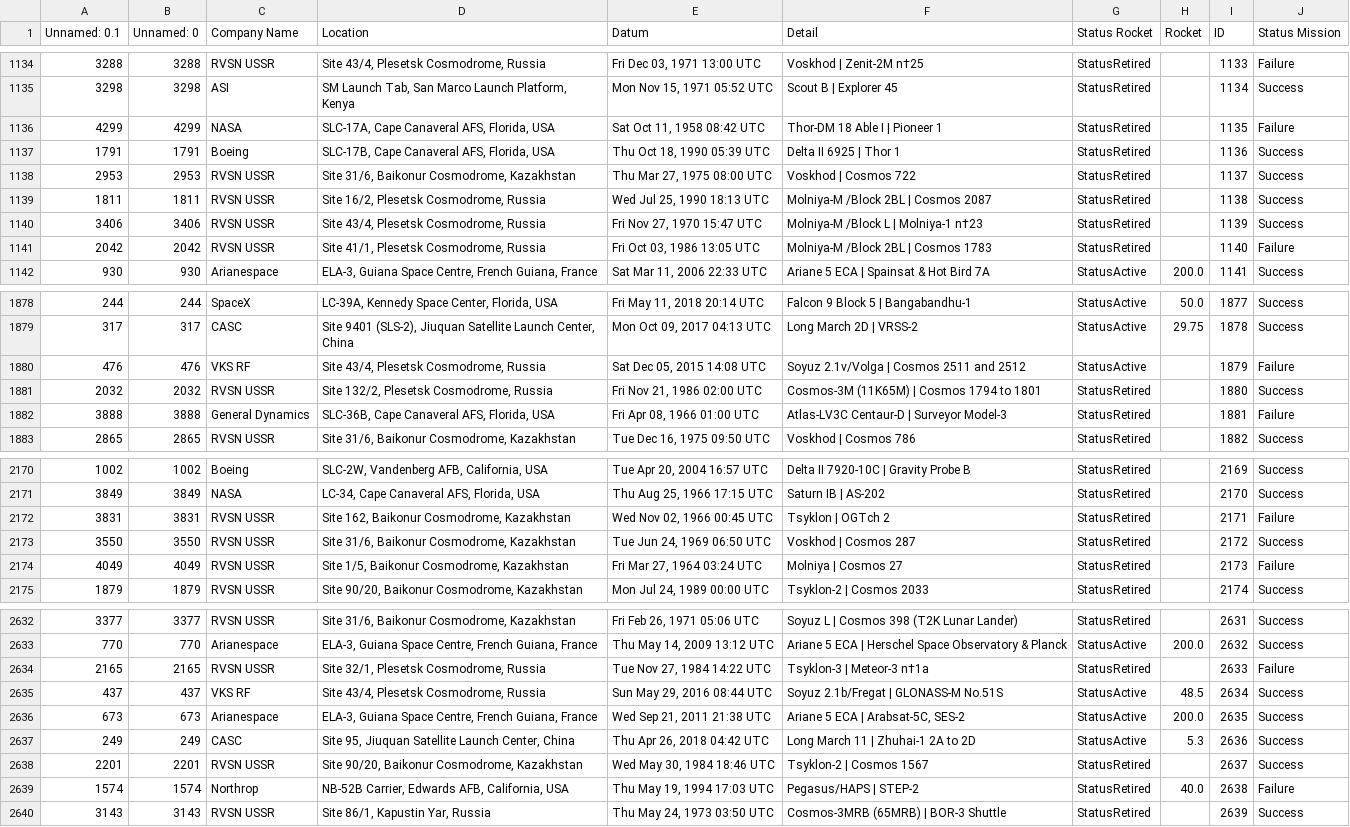
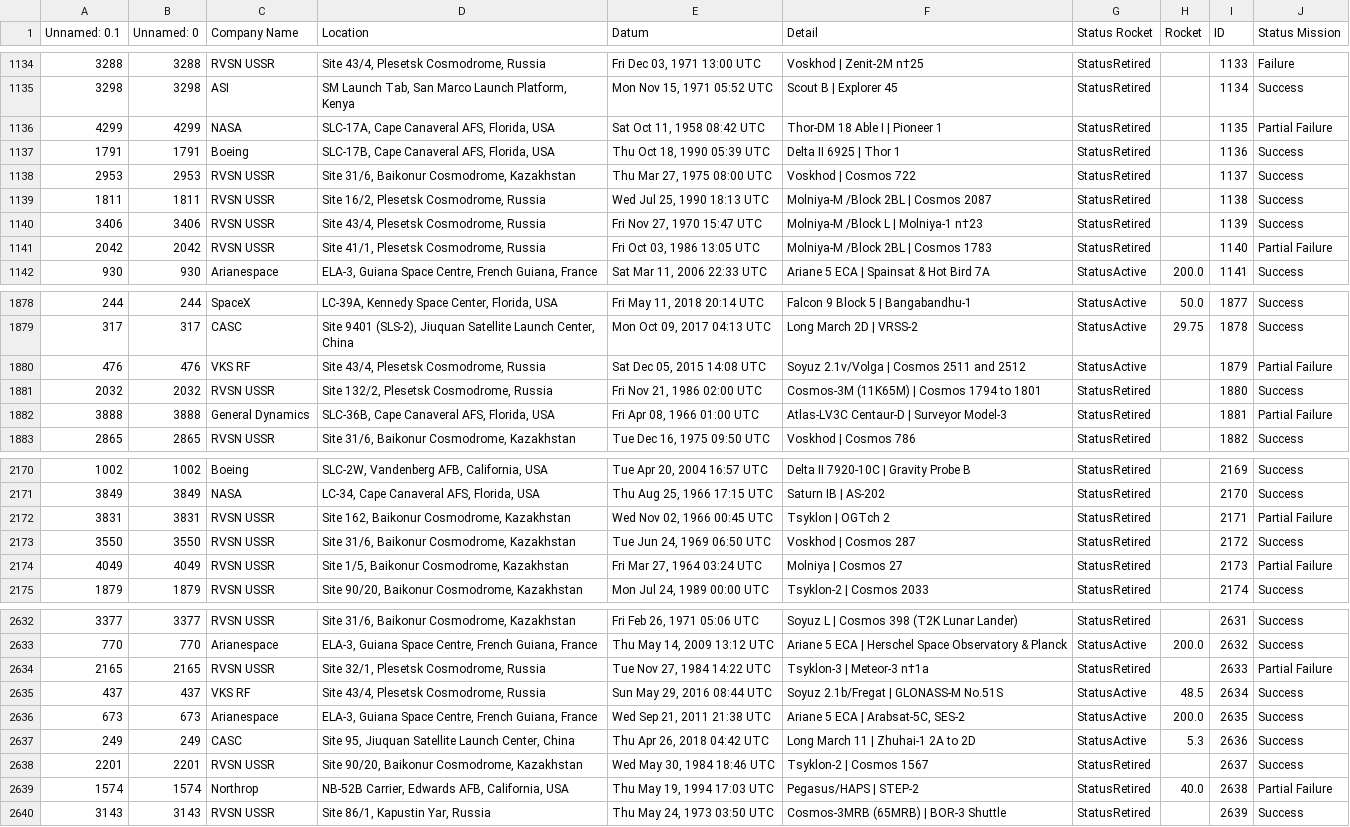
Before and after one commit to adhi1911/make_file, a CSV file: generated_files/train.csv, drawn as a sheet; only a part is shown, gaps mark what is left out; the diff covers the shown part only; the diff names each change by its address in the sheet, - before the commit and + after, or states it on an @@ line.

```diff
--- a/generated_files/train.csv
+++ b/generated_files/train.csv
-J1136 (Status Mission): Failure
+J1136 (Status Mission): Partial Failure
-J1141 (Status Mission): Failure
+J1141 (Status Mission): Partial Failure
-J1880 (Status Mission): Failure
+J1880 (Status Mission): Partial Failure
-J1882 (Status Mission): Failure
+J1882 (Status Mission): Partial Failure
-J2172 (Status Mission): Failure
+J2172 (Status Mission): Partial Failure
-J2174 (Status Mission): Failure
+J2174 (Status Mission): Partial Failure
-J2634 (Status Mission): Failure
+J2634 (Status Mission): Partial Failure
-J2639 (Status Mission): Failure
+J2639 (Status Mission): Partial Failure
```
Also changed, not shown: 78 edited cells elsewhere in this file, generated_files/evaluation.csv, generated_files/sample_submission.csv, 1 other file.
